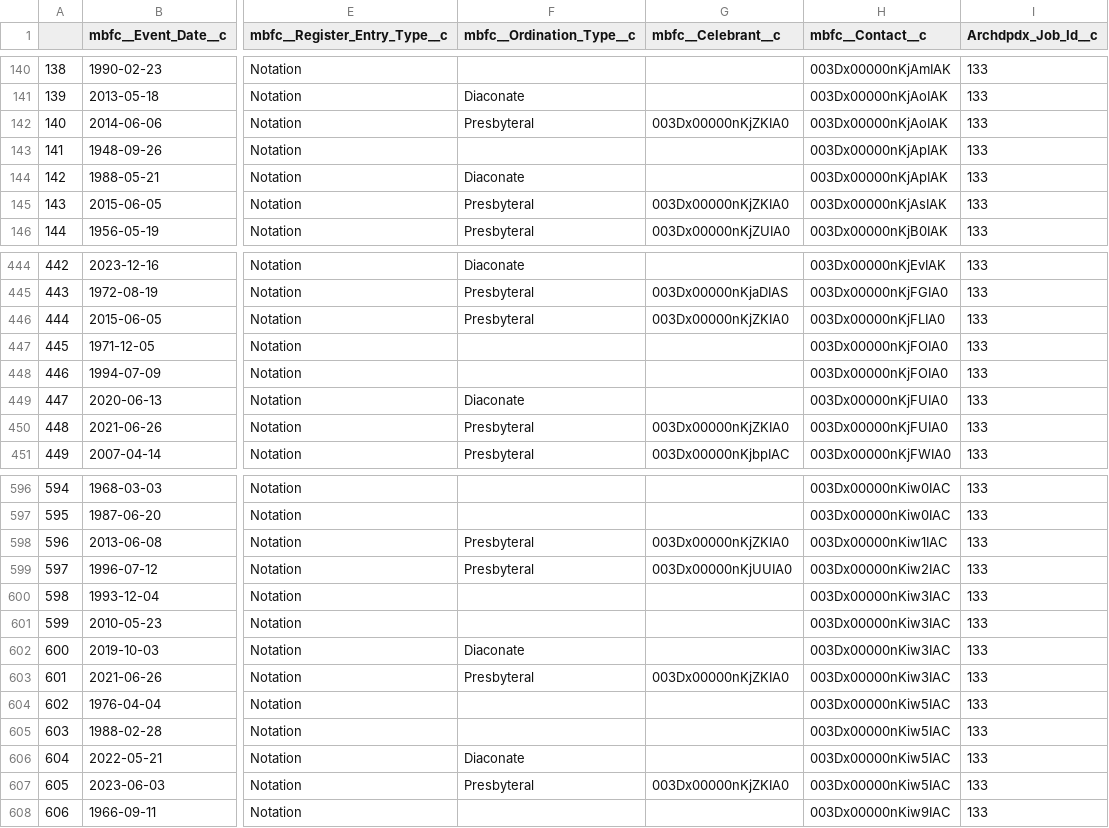
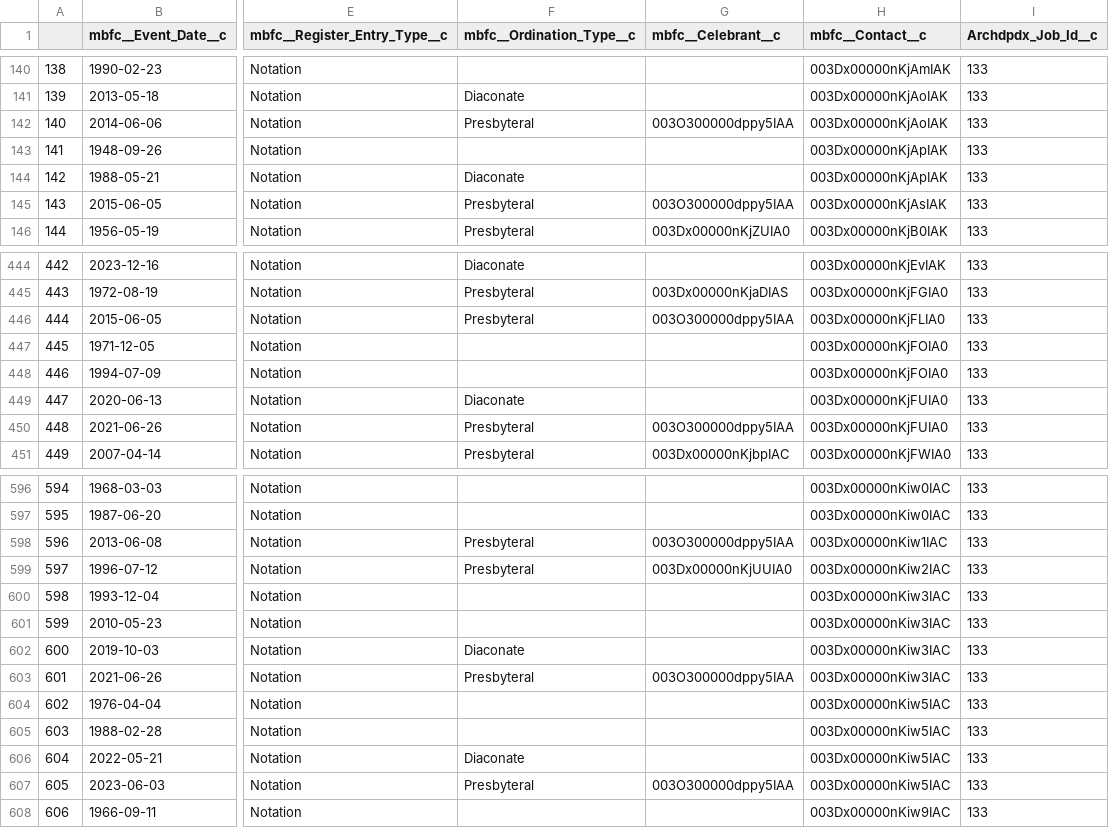
Before and after one commit to Cath-Strategic-Tech/adpdx_etl, a CSV file: staging_files/reg_entry_staging.csv, drawn as a sheet; only a part is shown, gaps mark what is left out; the diff covers the shown part only; the diff names each change by its address in the sheet, - before the commit and + after, or states it on an @@ line.

```diff
--- a/staging_files/reg_entry_staging.csv
+++ b/staging_files/reg_entry_staging.csv
-G142 (mbfc__Celebrant__c): 003Dx00000nKjZKIA0
+G142 (mbfc__Celebrant__c): 003O300000dppy5IAA
-G145 (mbfc__Celebrant__c): 003Dx00000nKjZKIA0
+G145 (mbfc__Celebrant__c): 003O300000dppy5IAA
-G446 (mbfc__Celebrant__c): 003Dx00000nKjZKIA0
+G446 (mbfc__Celebrant__c): 003O300000dppy5IAA
-G450 (mbfc__Celebrant__c): 003Dx00000nKjZKIA0
+G450 (mbfc__Celebrant__c): 003O300000dppy5IAA
-G598 (mbfc__Celebrant__c): 003Dx00000nKjZKIA0
+G598 (mbfc__Celebrant__c): 003O300000dppy5IAA
-G603 (mbfc__Celebrant__c): 003Dx00000nKjZKIA0
+G603 (mbfc__Celebrant__c): 003O300000dppy5IAA
-G607 (mbfc__Celebrant__c): 003Dx00000nKjZKIA0
+G607 (mbfc__Celebrant__c): 003O300000dppy5IAA
```
Also changed, not shown: 35 edited cells elsewhere in this file, staging_files/Ecclesial_Affiliations_Staging.csv, staging_files/education_staging.csv, 5 other files.
